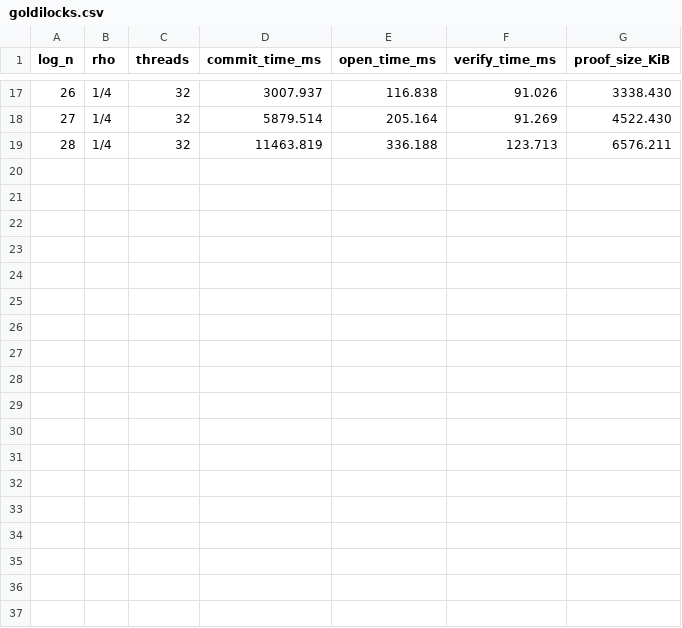
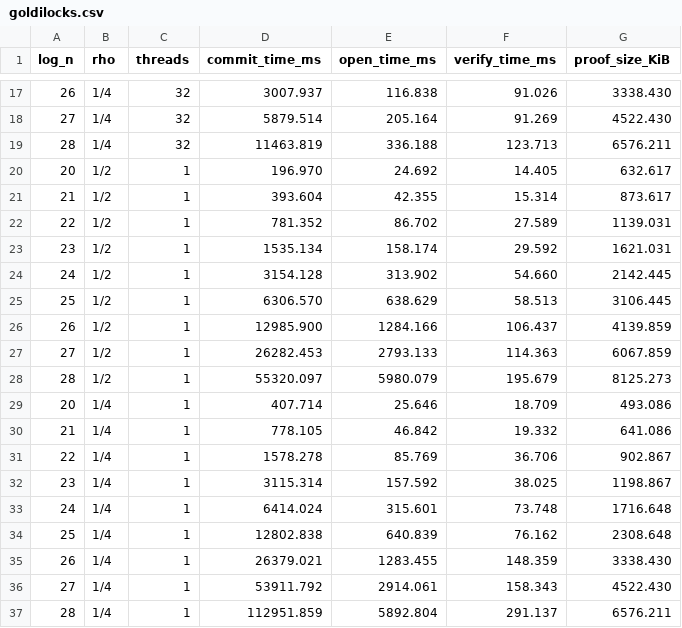
Before and after one commit to jjllzhang/ReedWeave, a CSV file: results/Shockwave/goldilocks.csv, drawn as a sheet; only a part is shown, gaps mark what is left out; the diff names each change by its address in the sheet, - before the commit and + after, or states it on an @@ line.

```diff
--- a/results/Shockwave/goldilocks.csv
+++ b/results/Shockwave/goldilocks.csv
+row 20: 20 | 1/2 | 1 | 196.970 | 24.692 | 14.405 | 632.617
+row 21: 21 | 1/2 | 1 | 393.604 | 42.355 | 15.314 | 873.617
+row 22: 22 | 1/2 | 1 | 781.352 | 86.702 | 27.589 | 1139.031
+row 23: 23 | 1/2 | 1 | 1535.134 | 158.174 | 29.592 | 1621.031
+row 24: 24 | 1/2 | 1 | 3154.128 | 313.902 | 54.660 | 2142.445
+row 25: 25 | 1/2 | 1 | 6306.570 | 638.629 | 58.513 | 3106.445
+row 26: 26 | 1/2 | 1 | 12985.900 | 1284.166 | 106.437 | 4139.859
+row 27: 27 | 1/2 | 1 | 26282.453 | 2793.133 | 114.363 | 6067.859
+row 28: 28 | 1/2 | 1 | 55320.097 | 5980.079 | 195.679 | 8125.273
+row 29: 20 | 1/4 | 1 | 407.714 | 25.646 | 18.709 | 493.086
+row 30: 21 | 1/4 | 1 | 778.105 | 46.842 | 19.332 | 641.086
+row 31: 22 | 1/4 | 1 | 1578.278 | 85.769 | 36.706 | 902.867
+row 32: 23 | 1/4 | 1 | 3115.314 | 157.592 | 38.025 | 1198.867
+row 33: 24 | 1/4 | 1 | 6414.024 | 315.601 | 73.748 | 1716.648
+row 34: 25 | 1/4 | 1 | 12802.838 | 640.839 | 76.162 | 2308.648
+row 35: 26 | 1/4 | 1 | 26379.021 | 1283.455 | 148.359 | 3338.430
+row 36: 27 | 1/4 | 1 | 53911.792 | 2914.061 | 158.343 | 4522.430
+row 37: 28 | 1/4 | 1 | 112951.859 | 5892.804 | 291.137 | 6576.211
```
Also changed, not shown: results/BaseFold/goldilocks.csv, results/Brakedown/goldilocks.csv, 3 other files.
